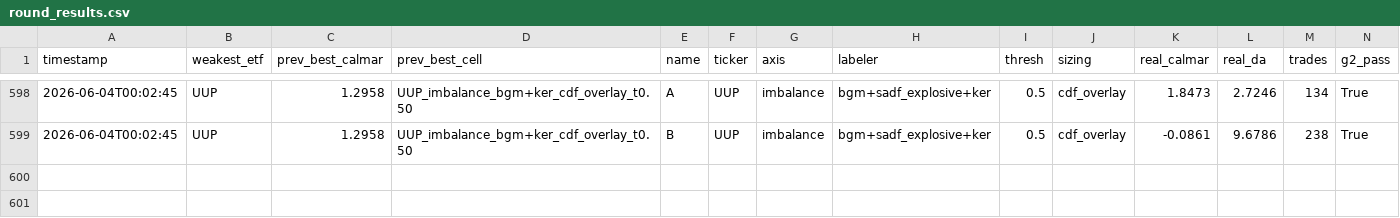
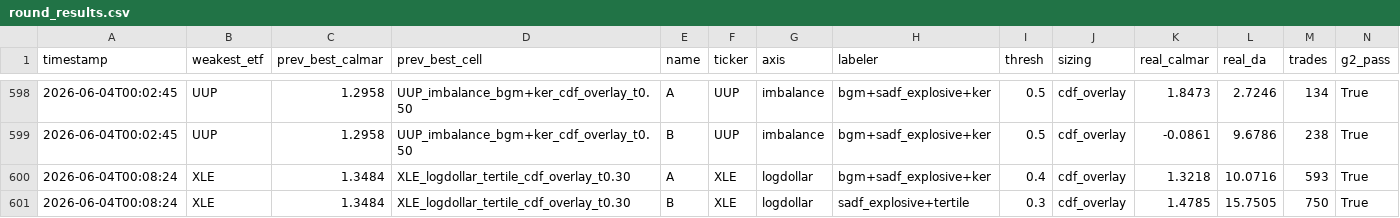
Before and after one commit to victor000000/quant-autoresearch, a CSV file: autoresearch/results/round_results.csv, drawn as a sheet; only a part is shown, gaps mark what is left out; rows hold the shown columns only; the diff names each change by its address in the sheet, - before the commit and + after, or states it on an @@ line.

Commit message:
sadf generalization to XLE: DISCARD (UUP-specific). bgm+sadf+ker=1.32<1.35; sadf+tertile=1.48 marginally beats 1.35 but PSR 0.96 (weak vs UUP 0.997), DA 15.8 high-drawdown, Bonferroni FAIL. sadf's explosive-regime adds real value to the DOLLAR's regime (UUP, permute-confirmed) but NOT oil's event-shocks (XLE) -> asset-specific like trend_leg->GLD. Edges are asset-intrinsic. NOTE: at ~N75 trials, continued grinding raises the deflation bar for the 2 real edges -> consolidating (online-proof of the new UUP champion) is now higher-value than more search.

```diff
--- a/autoresearch/results/round_results.csv
+++ b/autoresearch/results/round_results.csv
+row 600: 2026-06-04T00:08:24 | XLE | 1.3484 | XLE_logdollar_tertile_cdf_overlay_t0.30 | A | XLE | logdollar | bgm+sadf_explosive+ker | 0.4 | cdf_overlay | 1.3218 | 10.0716 | 593 | True
+row 601: 2026-06-04T00:08:24 | XLE | 1.3484 | XLE_logdollar_tertile_cdf_overlay_t0.30 | B | XLE | logdollar | sadf_explosive+tertile | 0.3 | cdf_overlay | 1.4785 | 15.7505 | 750 | True
```
Also changed, not shown: 3 other files.
